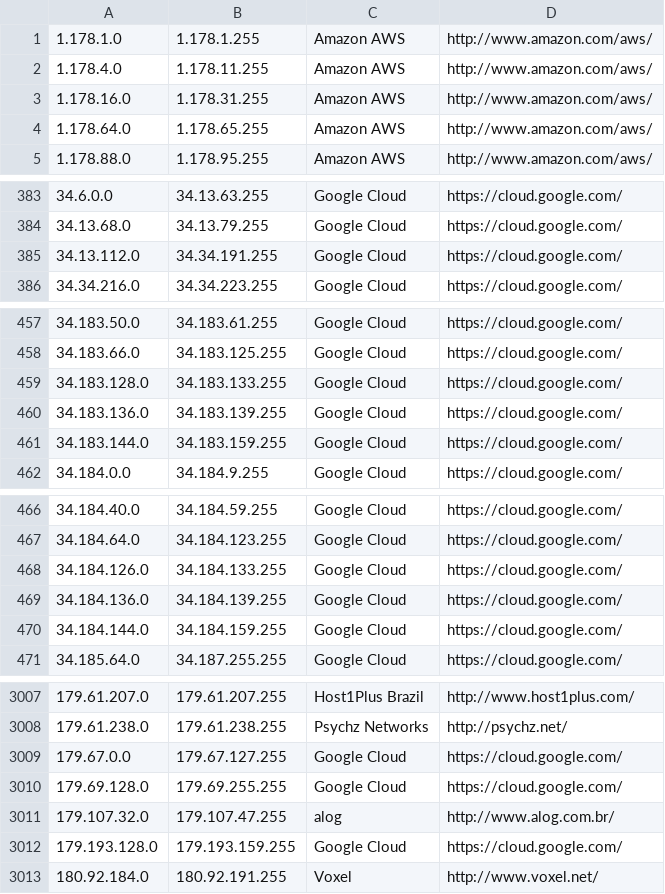
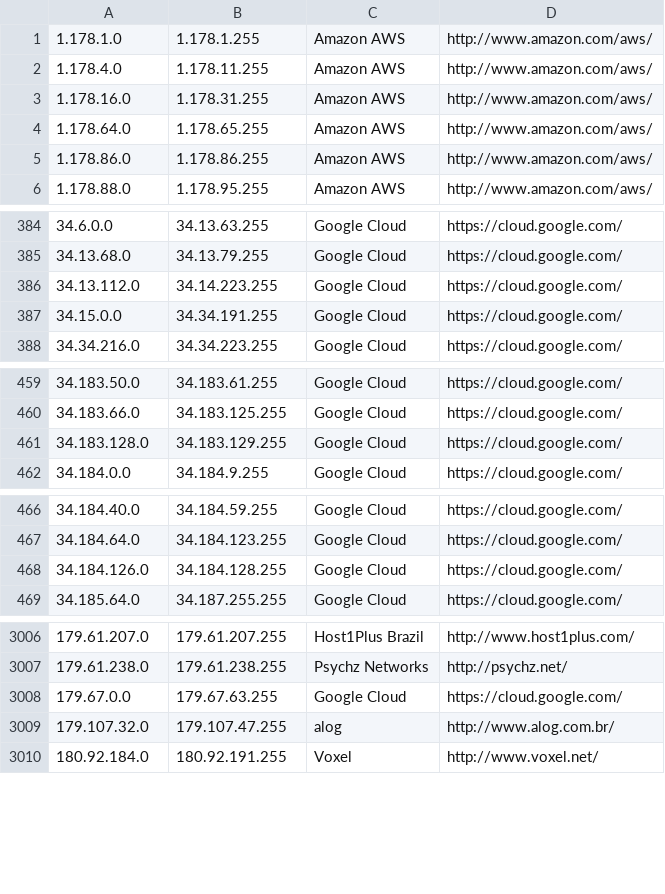
Before and after one commit to growlfm/odl, a CSV file: odl/data/datacenters.csv, drawn as a sheet; only a part is shown, gaps mark what is left out; the diff covers the shown part only.

Commit message:
Update IP list

```diff
--- a/odl/data/datacenters.csv
+++ b/odl/data/datacenters.csv
@@ -4,2 +4,3 @@
 1.178.64.0,1.178.65.255,Amazon AWS,http://www.amazon.com/aws/
+1.178.86.0,1.178.86.255,Amazon AWS,http://www.amazon.com/aws/
 1.178.88.0,1.178.95.255,Amazon AWS,http://www.amazon.com/aws/
@@ -384,3 +385,4 @@
 34.13.68.0,34.13.79.255,Google Cloud,https://cloud.google.com/
-34.13.112.0,34.34.191.255,Google Cloud,https://cloud.google.com/
+34.13.112.0,34.14.223.255,Google Cloud,https://cloud.google.com/
+34.15.0.0,34.34.191.255,Google Cloud,https://cloud.google.com/
 34.34.216.0,34.34.223.255,Google Cloud,https://cloud.google.com/
@@ -458,5 +460,3 @@
 34.183.66.0,34.183.125.255,Google Cloud,https://cloud.google.com/
-34.183.128.0,34.183.133.255,Google Cloud,https://cloud.google.com/
-34.183.136.0,34.183.139.255,Google Cloud,https://cloud.google.com/
-34.183.144.0,34.183.159.255,Google Cloud,https://cloud.google.com/
+34.183.128.0,34.183.129.255,Google Cloud,https://cloud.google.com/
 34.184.0.0,34.184.9.255,Google Cloud,https://cloud.google.com/
@@ -467,5 +467,3 @@
 34.184.64.0,34.184.123.255,Google Cloud,https://cloud.google.com/
-34.184.126.0,34.184.133.255,Google Cloud,https://cloud.google.com/
-34.184.136.0,34.184.139.255,Google Cloud,https://cloud.google.com/
-34.184.144.0,34.184.159.255,Google Cloud,https://cloud.google.com/
+34.184.126.0,34.184.128.255,Google Cloud,https://cloud.google.com/
 34.185.64.0,34.187.255.255,Google Cloud,https://cloud.google.com/
@@ -3008,6 +3007,4 @@
 179.61.238.0,179.61.238.255,Psychz Networks,http://psychz.net/
-179.67.0.0,179.67.127.255,Google Cloud,https://cloud.google.com/
-179.69.128.0,179.69.255.255,Google Cloud,https://cloud.google.com/
+179.67.0.0,179.67.63.255,Google Cloud,https://cloud.google.com/
 179.107.32.0,179.107.47.255,alog,http://www.alog.com.br/
-179.193.128.0,179.193.159.255,Google Cloud,https://cloud.google.com/
 180.92.184.0,180.92.191.255,Voxel,http://www.voxel.net/
```
Also changed, not shown: 1 added row and 2 edited cells elsewhere in this file.
